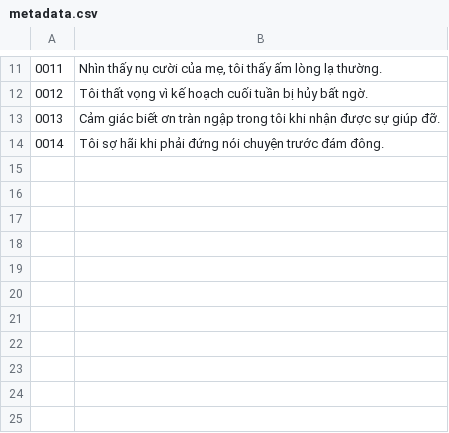
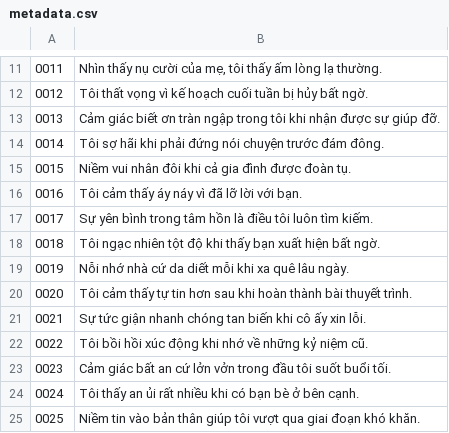
Before and after one commit to CongPhuongInfo/VoiceRecorder, a CSV file: VoiceRecorder/bin/Release/net9.0-windows/dataset/08_cam_xuc/metadata.csv, drawn as a sheet; only a part is shown, gaps mark what is left out; the diff names each change by its address in the sheet, - before the commit and + after, or states it on an @@ line.

```diff
--- a/VoiceRecorder/bin/Release/net9.0-windows/dataset/08_cam_xuc/metadata.csv
+++ b/VoiceRecorder/bin/Release/net9.0-windows/dataset/08_cam_xuc/metadata.csv
+row 15: 0015 | Niềm vui nhân đôi khi cả gia đình được đoàn tụ.
+row 16: 0016 | Tôi cảm thấy áy náy vì đã lỡ lời với bạn.
+row 17: 0017 | Sự yên bình trong tâm hồn là điều tôi luôn tìm kiếm.
+row 18: 0018 | Tôi ngạc nhiên tột độ khi thấy bạn xuất hiện bất ngờ.
+row 19: 0019 | Nỗi nhớ nhà cứ da diết mỗi khi xa quê lâu ngày.
+row 20: 0020 | Tôi cảm thấy tự tin hơn sau khi hoàn thành bài thuyết trình.
+row 21: 0021 | Sự tức giận nhanh chóng tan biến khi cô ấy xin lỗi.
+row 22: 0022 | Tôi bồi hồi xúc động khi nhớ về những kỷ niệm cũ.
+row 23: 0023 | Cảm giác bất an cứ lởn vởn trong đầu tôi suốt buổi tối.
+row 24: 0024 | Tôi thấy an ủi rất nhiều khi có bạn bè ở bên cạnh.
+row 25: 0025 | Niềm tin vào bản thân giúp tôi vượt qua giai đoạn khó khăn.
```
Also changed, not shown: 12 other files.
